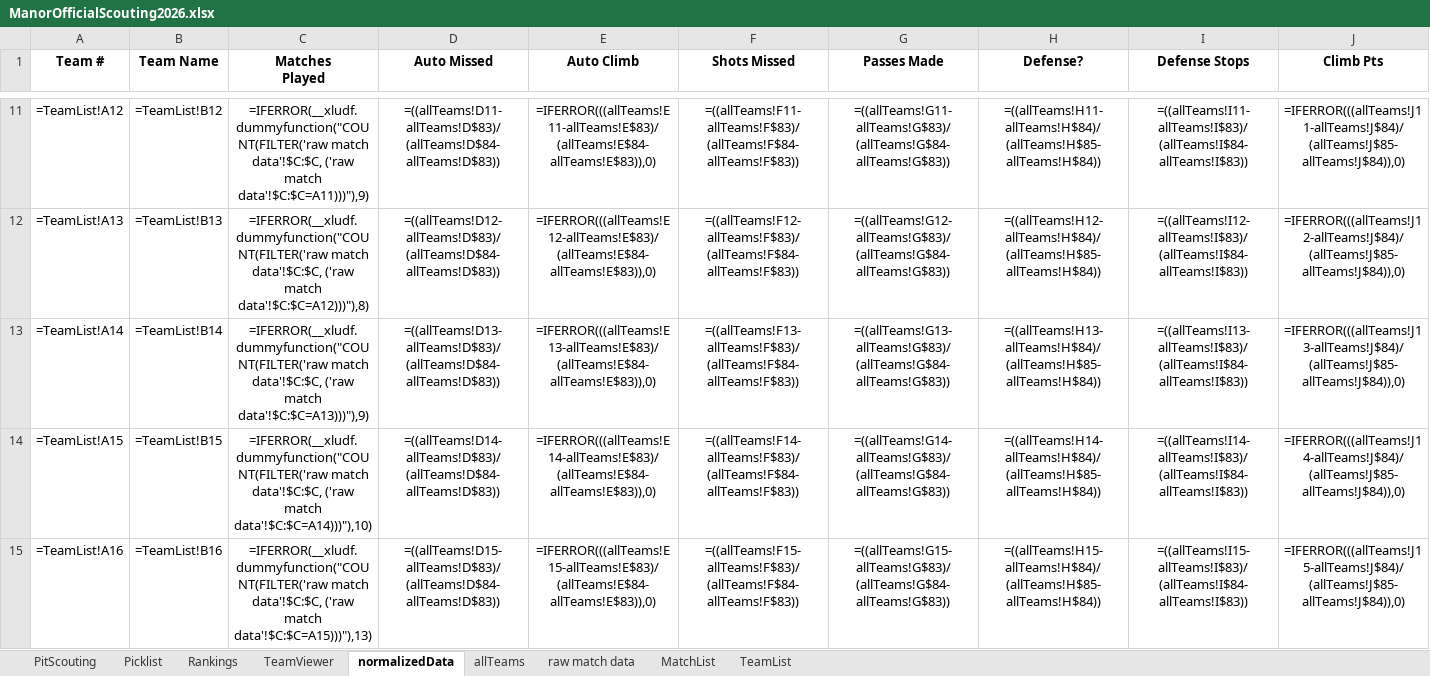
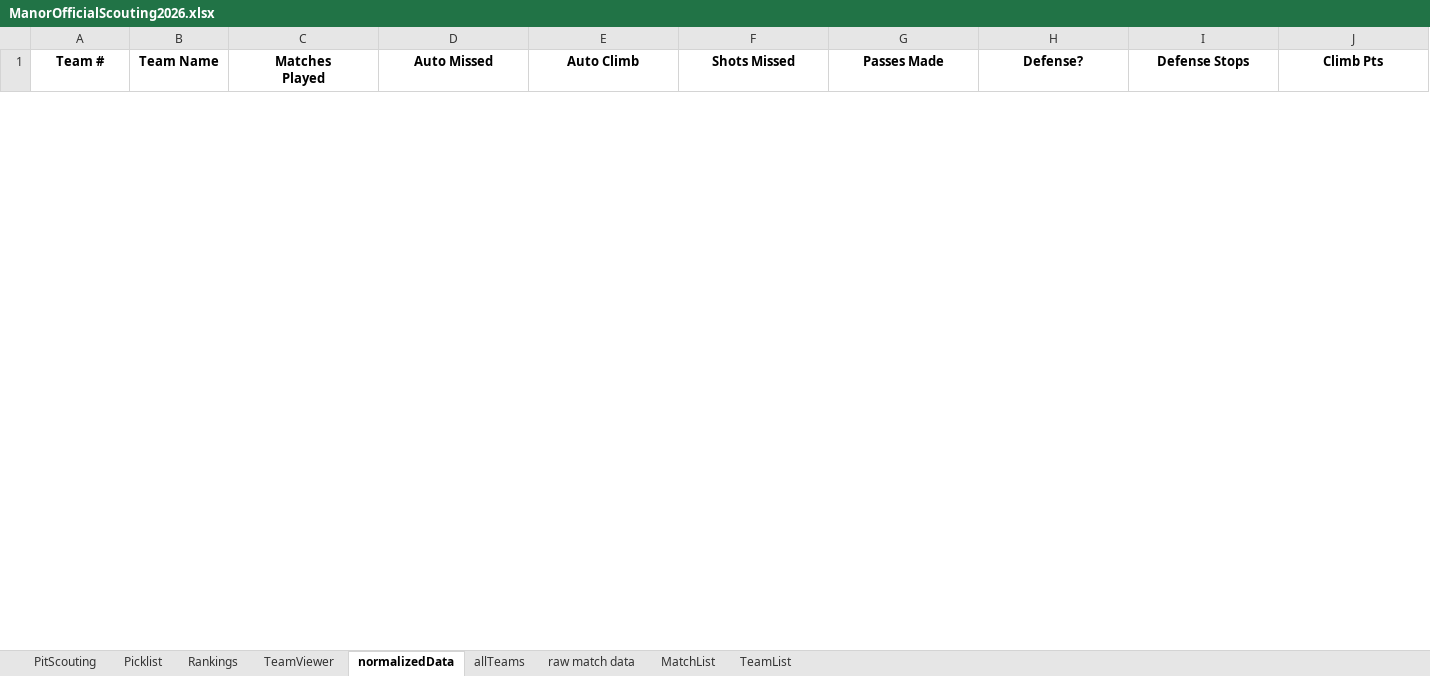
Before and after one commit to lasarobotics/PurpleScout, an Excel workbook: ManorOfficialScouting2026.xlsx, sheet normalizedData, drawn as a sheet; only a part is shown, gaps mark what is left out; values as stored, in another font and other column widths than the file's, no borders; formulas without a stored value are shown as written; removed rows and columns are numbered as before the commit, all else as after; rows hold the shown columns only; the diff covers the shown part only; the diff names each change by its address in the sheet, - before the commit and + after, or states it on an @@ line.

```diff
--- a/ManorOfficialScouting2026.xlsx (sheet normalizedData)
+++ b/ManorOfficialScouting2026.xlsx (sheet normalizedData)
-row 11: =TeamList!A12 | =TeamList!B12 | =IFERROR(__xludf.dummyfunction("COUNT(FILTER('raw match data'!$C:$C, ('raw match data'!$C:$C=A11)))"),9) | =((allTeams!D11-allTeams!D$83)/(allTeams!D$84-allTeams!D$83)) | =IFERROR(((allTeams!E11-allTeams!E$83)/(allTeams!E$84-allTeams!E$83)),0) | =((allTeams!F11-allTeams!F$83)/(allTeams!F$84-allTeams!F$83)) | =((allTeams!G11-allTeams!G$83)/(allTeams!G$84-allTeams!G$83)) | =((allTeams!H11-allTeams!H$84)/(allTeams!H$85-allTeams!H$84)) | =((allTeams!I11-allTeams!I$83)/(allTeams!I$84-allTeams!I$83)) | =IFERROR(((allTeams!J11-allTeams!J$84)/(allTeams!J$85-allTeams!J$84)),0)
-row 12: =TeamList!A13 | =TeamList!B13 | =IFERROR(__xludf.dummyfunction("COUNT(FILTER('raw match data'!$C:$C, ('raw match data'!$C:$C=A12)))"),8) | =((allTeams!D12-allTeams!D$83)/(allTeams!D$84-allTeams!D$83)) | =IFERROR(((allTeams!E12-allTeams!E$83)/(allTeams!E$84-allTeams!E$83)),0) | =((allTeams!F12-allTeams!F$83)/(allTeams!F$84-allTeams!F$83)) | =((allTeams!G12-allTeams!G$83)/(allTeams!G$84-allTeams!G$83)) | =((allTeams!H12-allTeams!H$84)/(allTeams!H$85-allTeams!H$84)) | =((allTeams!I12-allTeams!I$83)/(allTeams!I$84-allTeams!I$83)) | =IFERROR(((allTeams!J12-allTeams!J$84)/(allTeams!J$85-allTeams!J$84)),0)
-row 13: =TeamList!A14 | =TeamList!B14 | =IFERROR(__xludf.dummyfunction("COUNT(FILTER('raw match data'!$C:$C, ('raw match data'!$C:$C=A13)))"),9) | =((allTeams!D13-allTeams!D$83)/(allTeams!D$84-allTeams!D$83)) | =IFERROR(((allTeams!E13-allTeams!E$83)/(allTeams!E$84-allTeams!E$83)),0) | =((allTeams!F13-allTeams!F$83)/(allTeams!F$84-allTeams!F$83)) | =((allTeams!G13-allTeams!G$83)/(allTeams!G$84-allTeams!G$83)) | =((allTeams!H13-allTeams!H$84)/(allTeams!H$85-allTeams!H$84)) | =((allTeams!I13-allTeams!I$83)/(allTeams!I$84-allTeams!I$83)) | =IFERROR(((allTeams!J13-allTeams!J$84)/(allTeams!J$85-allTeams!J$84)),0)
-row 14: =TeamList!A15 | =TeamList!B15 | =IFERROR(__xludf.dummyfunction("COUNT(FILTER('raw match data'!$C:$C, ('raw match data'!$C:$C=A14)))"),10) | =((allTeams!D14-allTeams!D$83)/(allTeams!D$84-allTeams!D$83)) | =IFERROR(((allTeams!E14-allTeams!E$83)/(allTeams!E$84-allTeams!E$83)),0) | =((allTeams!F14-allTeams!F$83)/(allTeams!F$84-allTeams!F$83)) | =((allTeams!G14-allTeams!G$83)/(allTeams!G$84-allTeams!G$83)) | =((allTeams!H14-allTeams!H$84)/(allTeams!H$85-allTeams!H$84)) | =((allTeams!I14-allTeams!I$83)/(allTeams!I$84-allTeams!I$83)) | =IFERROR(((allTeams!J14-allTeams!J$84)/(allTeams!J$85-allTeams!J$84)),0)
-row 15: =TeamList!A16 | =TeamList!B16 | =IFERROR(__xludf.dummyfunction("COUNT(FILTER('raw match data'!$C:$C, ('raw match data'!$C:$C=A15)))"),13) | =((allTeams!D15-allTeams!D$83)/(allTeams!D$84-allTeams!D$83)) | =IFERROR(((allTeams!E15-allTeams!E$83)/(allTeams!E$84-allTeams!E$83)),0) | =((allTeams!F15-allTeams!F$83)/(allTeams!F$84-allTeams!F$83)) | =((allTeams!G15-allTeams!G$83)/(allTeams!G$84-allTeams!G$83)) | =((allTeams!H15-allTeams!H$84)/(allTeams!H$85-allTeams!H$84)) | =((allTeams!I15-allTeams!I$83)/(allTeams!I$84-allTeams!I$83)) | =IFERROR(((allTeams!J15-allTeams!J$84)/(allTeams!J$85-allTeams!J$84)),0)
```
Also changed, not shown: 75 added rows and 70 removed rows elsewhere in this sheet, sheet raw match data, sheet allTeams, sheet Rankings, sheet TeamViewer, sheet Picklist, charts or pictures, 11 other files.
